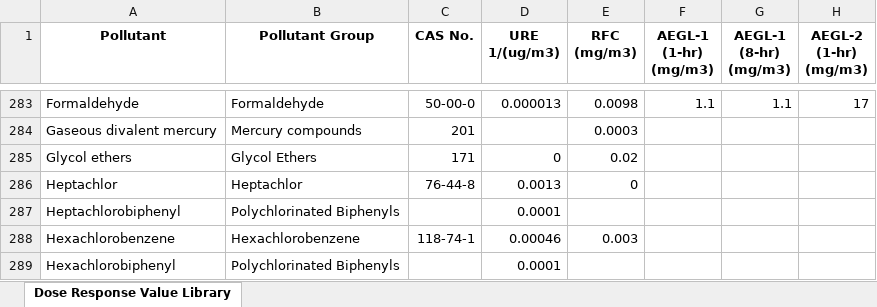
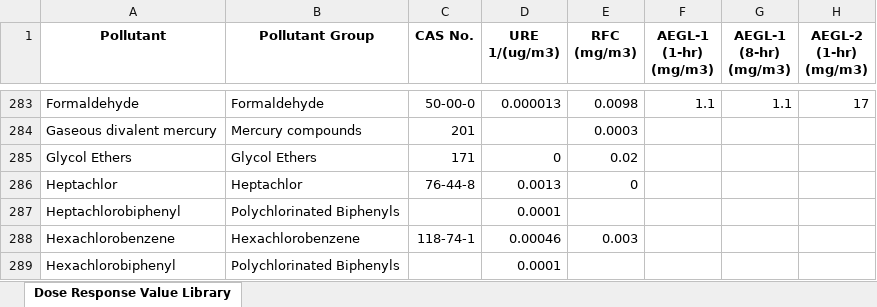
Before and after one commit to USEPA/HEM5, an Excel workbook: resources/Dose_Response_Library.xlsx, sheet Dose Response Value Library, drawn as a sheet; only a part is shown, gaps mark what is left out; values as stored, in another font and other column widths than the file's, no borders; the diff names each change by its address in the sheet, - before the commit and + after, or states it on an @@ line.

```diff
--- a/resources/Dose_Response_Library.xlsx (sheet Dose Response Value Library)
+++ b/resources/Dose_Response_Library.xlsx (sheet Dose Response Value Library)
-A285 (Pollutant): Glycol ethers
+A285 (Pollutant): Glycol Ethers
```
Also changed, not shown: 2 other files.
